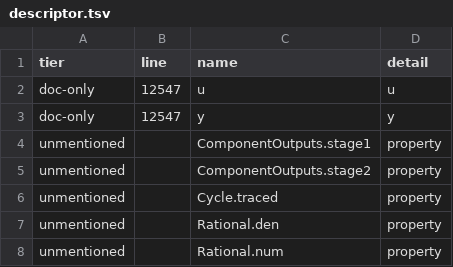
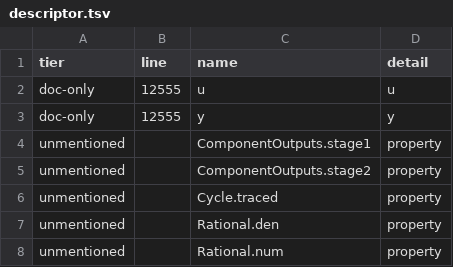
Before and after one commit to e271828e/Redstone.jl, a TSV file: design/reports/20261124_doc_conformance/ledgers/stage_m/descriptor.tsv, drawn as a sheet.

```diff
--- a/design/reports/20261124_doc_conformance/ledgers/stage_m/descriptor.tsv
+++ b/design/reports/20261124_doc_conformance/ledgers/stage_m/descriptor.tsv
@@ -1,4 +1,4 @@
 tier	line	name	detail
-doc-only	12547	u	"u"
-doc-only	12547	y	"y"
+doc-only	12555	u	"u"
+doc-only	12555	y	"y"
 unmentioned		ComponentOutputs.stage1	property
```
Also changed, not shown: design/reports/20261124_doc_conformance/ledgers/log_findings.tsv, design/reports/20261124_doc_conformance/ledgers/stage_m/kwargs.tsv, 32 other files.
